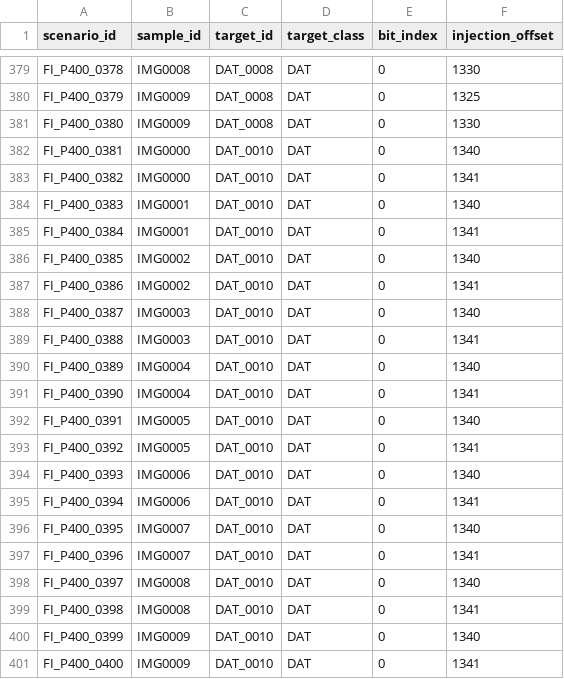
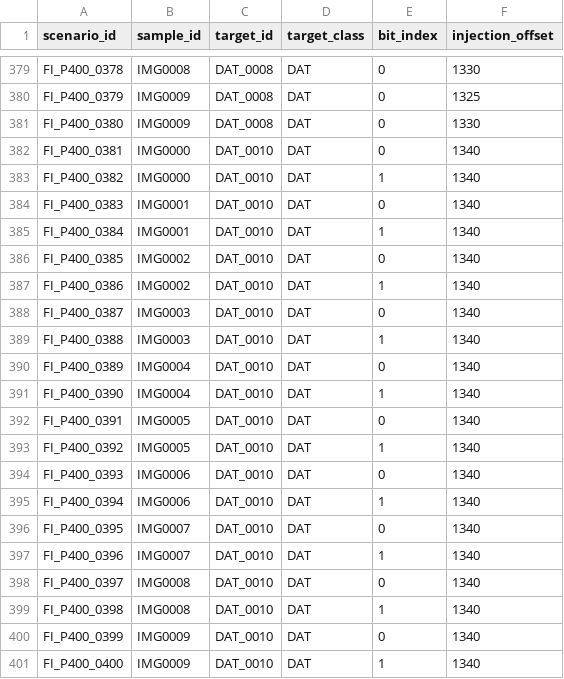
Before and after one commit to ntue2719-commits/cnn-mnist-q44, a CSV file: fi/scenarios/pilot400.csv, drawn as a sheet; only a part is shown, gaps mark what is left out.

Commit message:
data(fi): refreeze 400 Pilot400 bit-time scenarios

```diff
--- a/fi/scenarios/pilot400.csv
+++ b/fi/scenarios/pilot400.csv
@@ -382,20 +382,20 @@ FI_P400_0380,IMG0009,DAT_0008,DAT,0,1330
 FI_P400_0381,IMG0000,DAT_0010,DAT,0,1340
-FI_P400_0382,IMG0000,DAT_0010,DAT,0,1341
+FI_P400_0382,IMG0000,DAT_0010,DAT,1,1340
 FI_P400_0383,IMG0001,DAT_0010,DAT,0,1340
-FI_P400_0384,IMG0001,DAT_0010,DAT,0,1341
+FI_P400_0384,IMG0001,DAT_0010,DAT,1,1340
 FI_P400_0385,IMG0002,DAT_0010,DAT,0,1340
-FI_P400_0386,IMG0002,DAT_0010,DAT,0,1341
+FI_P400_0386,IMG0002,DAT_0010,DAT,1,1340
 FI_P400_0387,IMG0003,DAT_0010,DAT,0,1340
-FI_P400_0388,IMG0003,DAT_0010,DAT,0,1341
+FI_P400_0388,IMG0003,DAT_0010,DAT,1,1340
 FI_P400_0389,IMG0004,DAT_0010,DAT,0,1340
-FI_P400_0390,IMG0004,DAT_0010,DAT,0,1341
+FI_P400_0390,IMG0004,DAT_0010,DAT,1,1340
 FI_P400_0391,IMG0005,DAT_0010,DAT,0,1340
-FI_P400_0392,IMG0005,DAT_0010,DAT,0,1341
+FI_P400_0392,IMG0005,DAT_0010,DAT,1,1340
 FI_P400_0393,IMG0006,DAT_0010,DAT,0,1340
-FI_P400_0394,IMG0006,DAT_0010,DAT,0,1341
+FI_P400_0394,IMG0006,DAT_0010,DAT,1,1340
 FI_P400_0395,IMG0007,DAT_0010,DAT,0,1340
-FI_P400_0396,IMG0007,DAT_0010,DAT,0,1341
+FI_P400_0396,IMG0007,DAT_0010,DAT,1,1340
 FI_P400_0397,IMG0008,DAT_0010,DAT,0,1340
-FI_P400_0398,IMG0008,DAT_0010,DAT,0,1341
+FI_P400_0398,IMG0008,DAT_0010,DAT,1,1340
 FI_P400_0399,IMG0009,DAT_0010,DAT,0,1340
-FI_P400_0400,IMG0009,DAT_0010,DAT,0,1341
+FI_P400_0400,IMG0009,DAT_0010,DAT,1,1340
```
